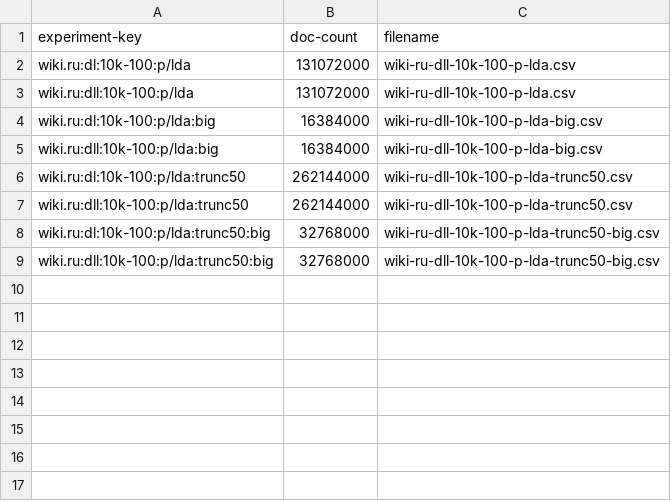
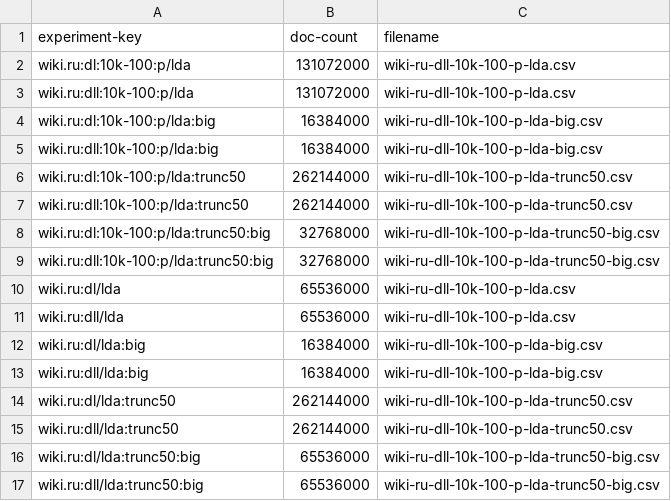
Before and after one commit to ccmaymay/lda-lemmas, a TSV file: hit/doc-counts.tsv, drawn as a sheet; the diff names each change by its address in the sheet, - before the commit and + after, or states it on an @@ line.

Commit message:
add doc counts

```diff
--- a/hit/doc-counts.tsv
+++ b/hit/doc-counts.tsv
+row 10: wiki.ru:dl/lda | 65536000 | wiki-ru-dll-10k-100-p-lda.csv
+row 11: wiki.ru:dll/lda | 65536000 | wiki-ru-dll-10k-100-p-lda.csv
+row 12: wiki.ru:dl/lda:big | 16384000 | wiki-ru-dll-10k-100-p-lda-big.csv
+row 13: wiki.ru:dll/lda:big | 16384000 | wiki-ru-dll-10k-100-p-lda-big.csv
+row 14: wiki.ru:dl/lda:trunc50 | 262144000 | wiki-ru-dll-10k-100-p-lda-trunc50.csv
+row 15: wiki.ru:dll/lda:trunc50 | 262144000 | wiki-ru-dll-10k-100-p-lda-trunc50.csv
+row 16: wiki.ru:dl/lda:trunc50:big | 65536000 | wiki-ru-dll-10k-100-p-lda-trunc50-big.csv
+row 17: wiki.ru:dll/lda:trunc50:big | 65536000 | wiki-ru-dll-10k-100-p-lda-trunc50-big.csv
```
